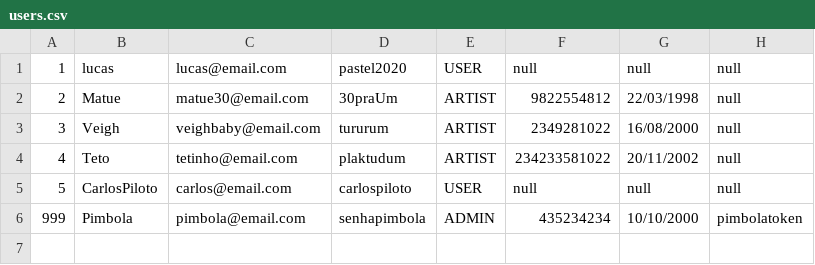
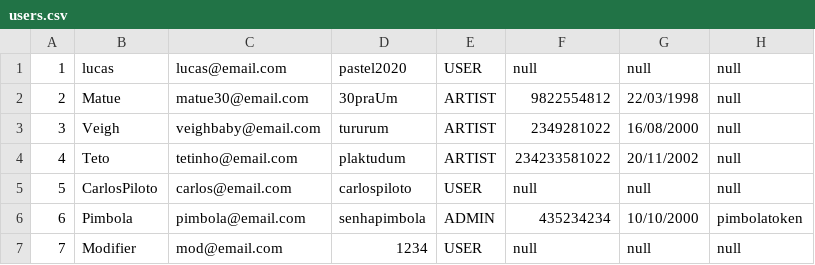
Before and after one commit to lucasnvs/spobrefy, a CSV file: src/com/spobrefy/fdata/files_data/users.csv (was src/com/spobrefy/data/files_data/users.csv), drawn as a sheet.

```diff
--- a/src/com/spobrefy/data/files_data/users.csv
+++ b/src/com/spobrefy/fdata/files_data/users.csv
@@ -5,2 +5,3 @@
 5;CarlosPiloto;carlos@email.com;carlospiloto;USER;null;null;null
-999;Pimbola;pimbola@email.com;senhapimbola;ADMIN;435234234;10/10/2000;pimbolatoken
+6;Pimbola;pimbola@email.com;senhapimbola;ADMIN;435234234;10/10/2000;pimbolatoken
+7;Modifier;mod@email.com;1234;USER;null;null;null
```
Also changed, not shown: 16 other files.
